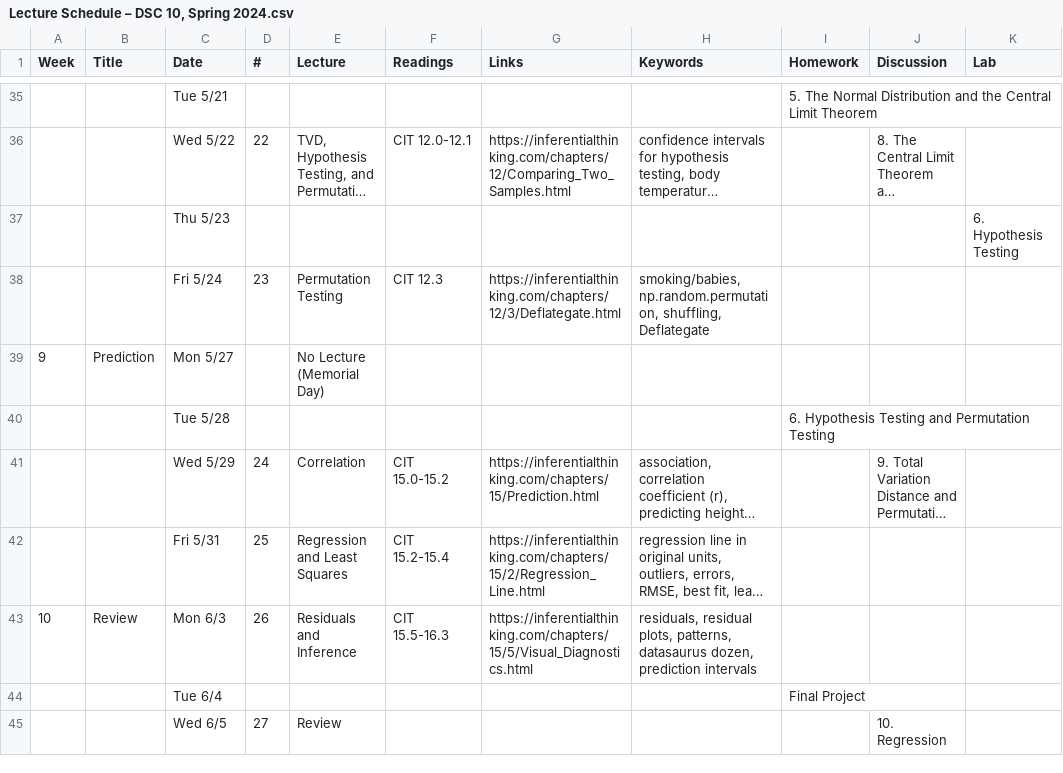
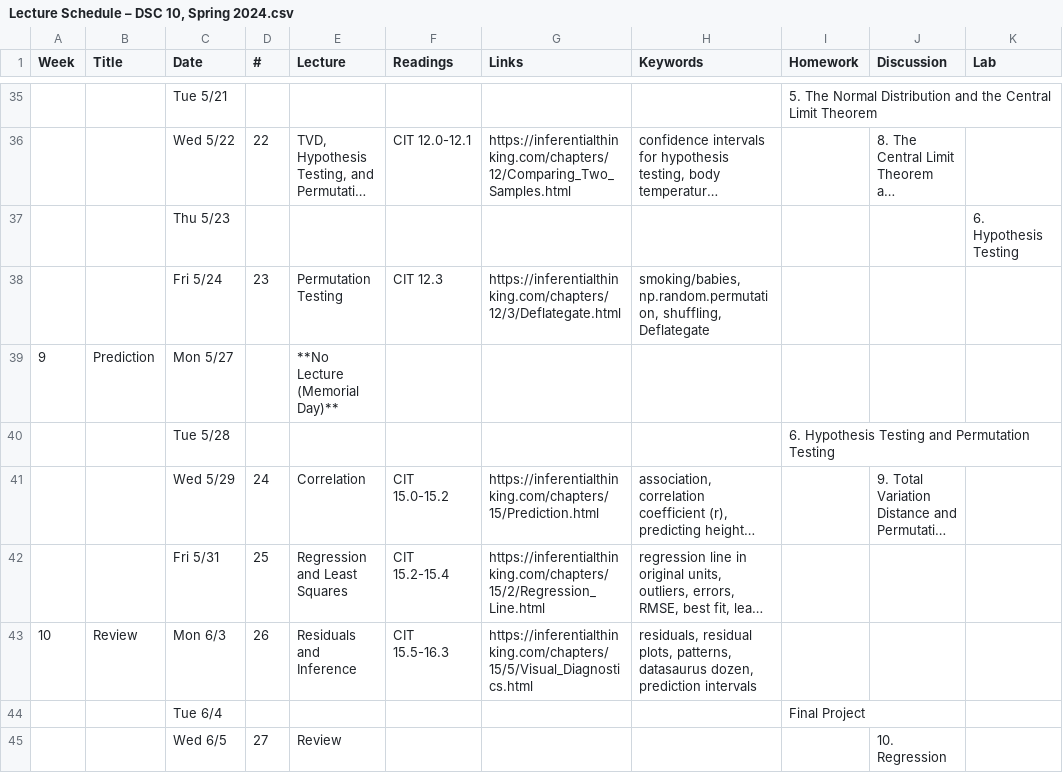
Before and after one commit to dsc-courses/dsc10-2024-sp, a CSV file: scripts/Lecture Schedule – DSC 10, Spring 2024.csv, drawn as a sheet; only a part is shown, gaps mark what is left out; long unchanged cells end in …; the diff names each change by its address in the sheet, - before the commit and + after, or states it on an @@ line.

```diff
--- a/scripts/Lecture Schedule – DSC 10, Spring 2024.csv
+++ b/scripts/Lecture Schedule – DSC 10, Spring 2024.csv
-E39 (Lecture): No Lecture (Memorial Day)
+E39 (Lecture): **No Lecture (Memorial Day)**
```
Also changed, not shown: 11 other files.
